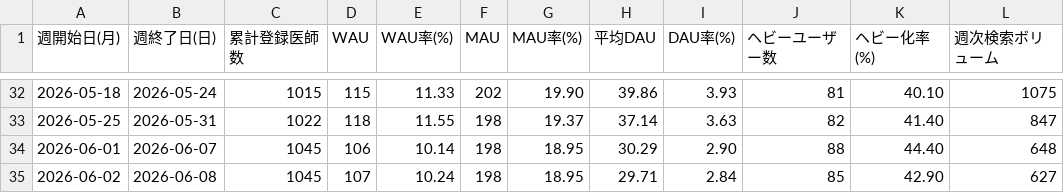
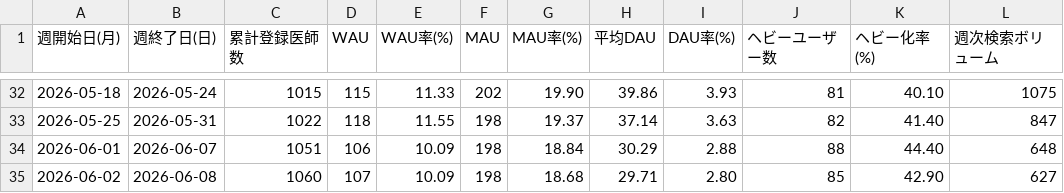
Before and after one commit to okui-dev/cubec-traction-dashboard, a CSV file: traction_weekly.csv, drawn as a sheet; only a part is shown, gaps mark what is left out; the diff names each change by its address in the sheet, - before the commit and + after, or states it on an @@ line.

```diff
--- a/traction_weekly.csv
+++ b/traction_weekly.csv
-C34 (累計登録医師数): 1045
+C34 (累計登録医師数): 1051
-E34 (WAU率(%)): 10.14
+E34 (WAU率(%)): 10.09
-G34 (MAU率(%)): 18.95
+G34 (MAU率(%)): 18.84
-I34 (DAU率(%)): 2.90
+I34 (DAU率(%)): 2.88
-C35 (累計登録医師数): 1045
+C35 (累計登録医師数): 1060
-E35 (WAU率(%)): 10.24
+E35 (WAU率(%)): 10.09
-G35 (MAU率(%)): 18.95
+G35 (MAU率(%)): 18.68
-I35 (DAU率(%)): 2.84
+I35 (DAU率(%)): 2.80
```
Also changed, not shown: 2 other files.
